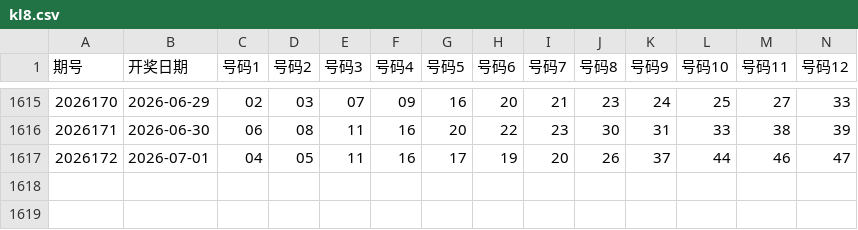
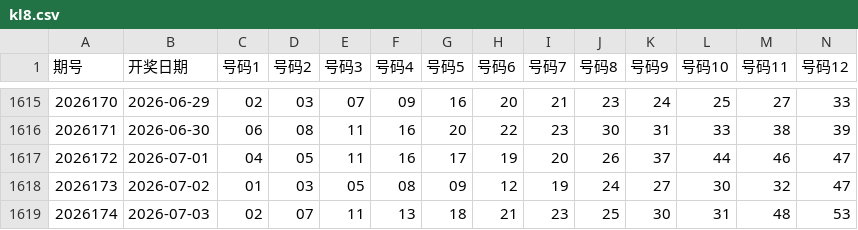
Before and after one commit to shuoquanli-source/lottery-helper-, a CSV file: data/kl8.csv, drawn as a sheet; only a part is shown, gaps mark what is left out; rows hold the shown columns only; the diff names each change by its address in the sheet, - before the commit and + after, or states it on an @@ line.

```diff
--- a/data/kl8.csv
+++ b/data/kl8.csv
+row 1618: 2026173 | 2026-07-02 | 01 | 03 | 05 | 08 | 09 | 12 | 19 | 24 | 27 | 30 | 32 | 47
+row 1619: 2026174 | 2026-07-03 | 02 | 07 | 11 | 13 | 18 | 21 | 23 | 25 | 30 | 31 | 48 | 53
```
Also changed, not shown: data/ssq.csv.
